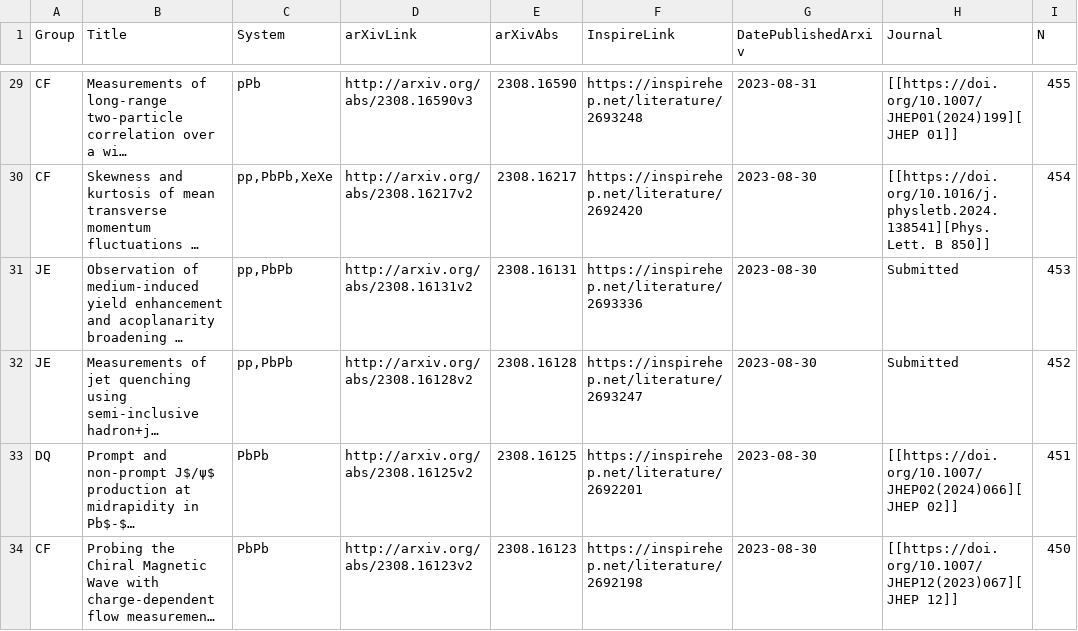
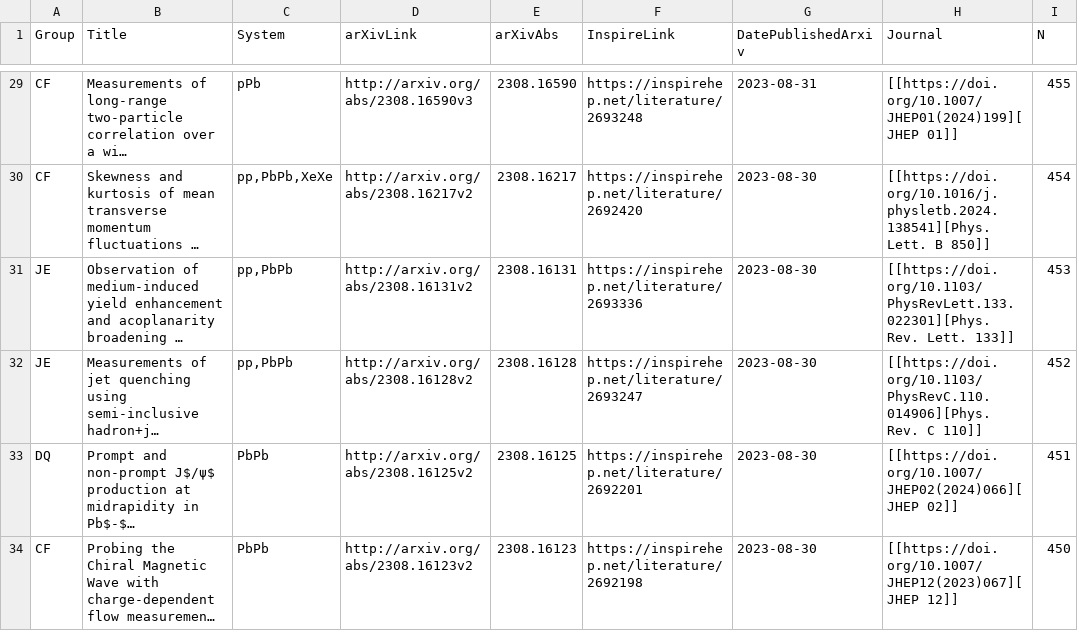
Before and after one commit to matplo/alice_papers, a CSV file: twiki/alice_papers_table.csv, drawn as a sheet; only a part is shown, gaps mark what is left out; long unchanged cells end in …; the diff names each change by its address in the sheet, - before the commit and + after, or states it on an @@ line.

```diff
--- a/twiki/alice_papers_table.csv
+++ b/twiki/alice_papers_table.csv
-H31 (Journal): Submitted
+H31 (Journal): [[https://doi.org/10.1103/PhysRevLett.133.022301][Phys. Rev. Lett. 133]]
-H32 (Journal): Submitted
+H32 (Journal): [[https://doi.org/10.1103/PhysRevC.110.014906][Phys. Rev. C 110]]
```
Also changed, not shown: 6 other files.
